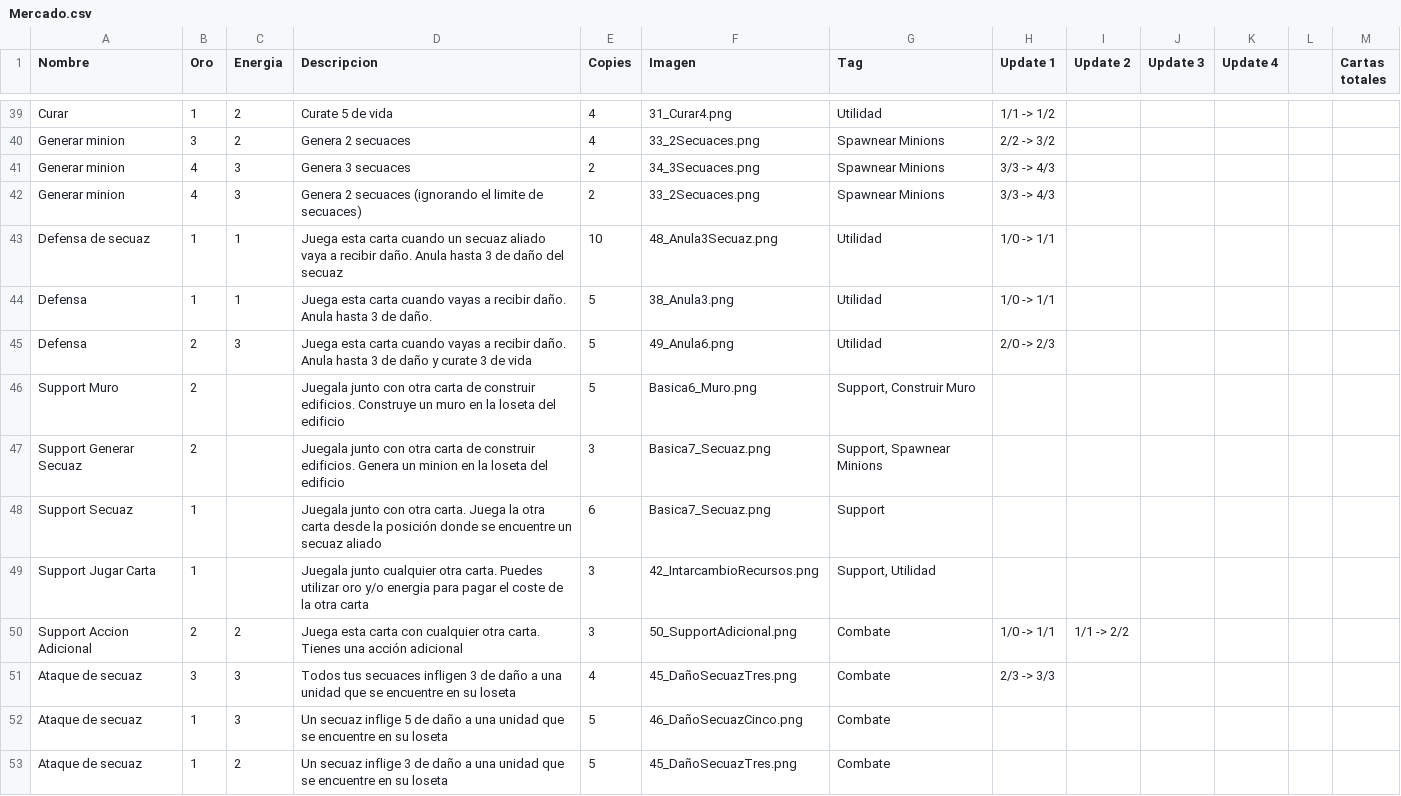
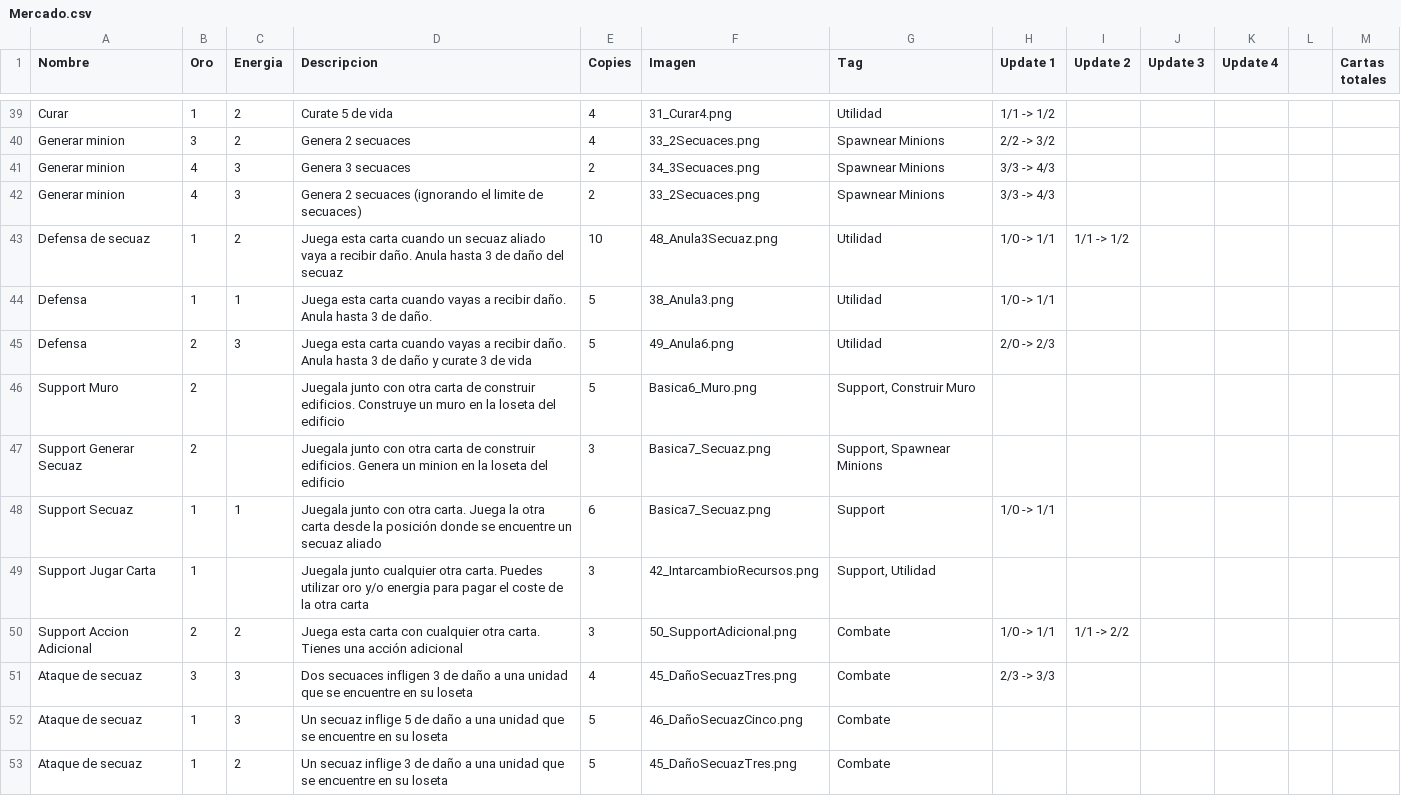
Before and after one commit to epuiiba/JogoTabletop, a CSV file: CSV/Mercado.csv, drawn as a sheet; only a part is shown, gaps mark what is left out; the diff covers the shown part only.

```diff
--- a/CSV/Mercado.csv
+++ b/CSV/Mercado.csv
@@ -43,3 +43,3 @@ Generar minion,4,3,Genera 3 secuaces,2,34_3Secuaces.png,Spawnear Minions,3/3 ->
 Generar minion,4,3,Genera 2 secuaces (ignorando el limite de secuaces),2,33_2Secuaces.png,Spawnear Minions,3/3 -> 4/3,,,,,
-Defensa de secuaz,1,1,Juega esta carta cuando un secuaz aliado vaya a recibir daño. Anula hasta 3 de daño del secuaz,10,48_Anula3Secuaz.png,Utilidad,1/0 -> 1/1,,,,,
+Defensa de secuaz,1,2,Juega esta carta cuando un secuaz aliado vaya a recibir daño. Anula hasta 3 de daño del secuaz,10,48_Anula3Secuaz.png,Utilidad,1/0 -> 1/1,1/1 -> 1/2,,,,
 Defensa,1,1,Juega esta carta cuando vayas a recibir daño. Anula hasta 3 de daño.,5,38_Anula3.png,Utilidad,1/0 -> 1/1,,,,,
@@ -48,6 +48,6 @@ Support Muro,2,,Juegala junto con otra carta de construir edificios. Construye u
 Support Generar Secuaz,2,,Juegala junto con otra carta de construir edificios. Genera un minion en la loseta del edificio,3,Basica7_Secuaz.png,"Support, Spawnear Minions",,,,,,
-Support Secuaz,1,,Juegala junto con otra carta. Juega la otra carta desde la posición donde se encuentre un secuaz aliado,6,Basica7_Secuaz.png,Support,,,,,,
+Support Secuaz,1,1,Juegala junto con otra carta. Juega la otra carta desde la posición donde se encuentre un secuaz aliado,6,Basica7_Secuaz.png,Support,1/0 -> 1/1,,,,,
 Support Jugar Carta,1,,Juegala junto cualquier otra carta. Puedes utilizar oro y/o energia para pagar el coste de la otra carta,3,42_IntarcambioRecursos.png,"Support, Utilidad",,,,,,
 Support Accion Adicional,2,2,Juega esta carta con cualquier otra carta. Tienes una acción adicional,3,50_SupportAdicional.png,Combate,1/0 -> 1/1,1/1 -> 2/2,,,,
-Ataque de secuaz,3,3,Todos tus secuaces infligen 3 de daño a una unidad que se encuentre en su loseta,4,45_DañoSecuazTres.png,Combate,2/3 -> 3/3,,,,,
+Ataque de secuaz,3,3,Dos secuaces infligen 3 de daño a una unidad que se encuentre en su loseta,4,45_DañoSecuazTres.png,Combate,2/3 -> 3/3,,,,,
 Ataque de secuaz,1,3,Un secuaz inflige 5 de daño a una unidad que se encuentre en su loseta,5,46_DañoSecuazCinco.png,Combate,,,,,,
```
Also changed, not shown: 7 edited cells elsewhere in this file, CSV/Rayo.csv.
